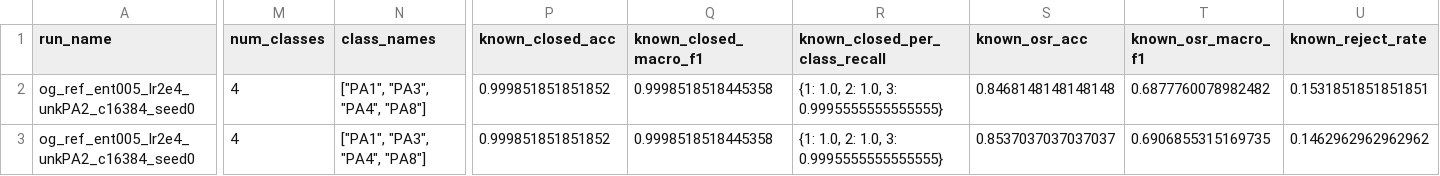
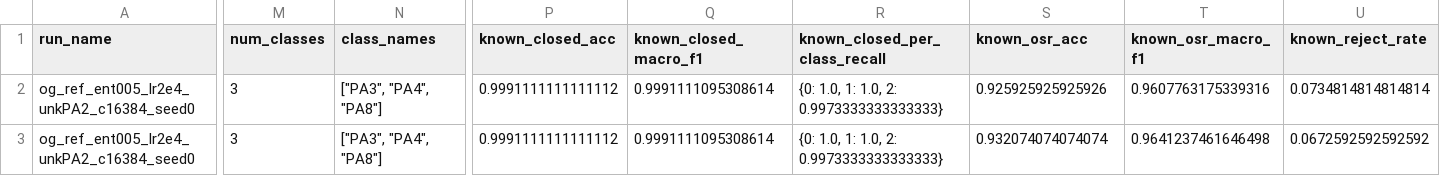
Before and after one commit to adamtrott78/PADataset, a CSV file: docs/experiments/run_results/primary_tiny_real_family_osr_leaderboard.csv, drawn as a sheet; only a part is shown, gaps mark what is left out; the diff covers the shown part only; the diff names each change by its address in the sheet, - before the commit and + after, or states it on an @@ line.

```diff
--- a/docs/experiments/run_results/primary_tiny_real_family_osr_leaderboard.csv
+++ b/docs/experiments/run_results/primary_tiny_real_family_osr_leaderboard.csv
-M2:M3 (num_classes): 4
+M2:M3 (num_classes): 3
-N2:N3 (class_names): ["PA1", "PA3", "PA4", "PA8"]
+N2:N3 (class_names): ["PA3", "PA4", "PA8"]
-P2:P3 (known_closed_acc): 0.999851851851852
+P2:P3 (known_closed_acc): 0.9991111111111112
-Q2:Q3 (known_closed_macro_f1): 0.9998518518445358
+Q2:Q3 (known_closed_macro_f1): 0.9991111095308614
-R2:R3 (known_closed_per_class_recall): {1: 1.0, 2: 1.0, 3: 0.9995555555555555}
+R2:R3 (known_closed_per_class_recall): {0: 1.0, 1: 1.0, 2: 0.9973333333333333}
-S2 (known_osr_acc): 0.8468148148148148
+S2 (known_osr_acc): 0.925925925925926
-T2 (known_osr_macro_f1): 0.6877760078982482
+T2 (known_osr_macro_f1): 0.9607763175339316
-U2 (known_reject_rate): 0.1531851851851851
+U2 (known_reject_rate): 0.0734814814814814
-S3 (known_osr_acc): 0.8537037037037037
+S3 (known_osr_acc): 0.932074074074074
-T3 (known_osr_macro_f1): 0.6906855315169735
+T3 (known_osr_macro_f1): 0.9641237461646498
-U3 (known_reject_rate): 0.1462962962962962
+U3 (known_reject_rate): 0.0672592592592592
```
Also changed, not shown: 36 edited cells elsewhere in this file, docs/experiments/run_results/primary_tiny_real_family_leaderboard.csv, 1 other file.
